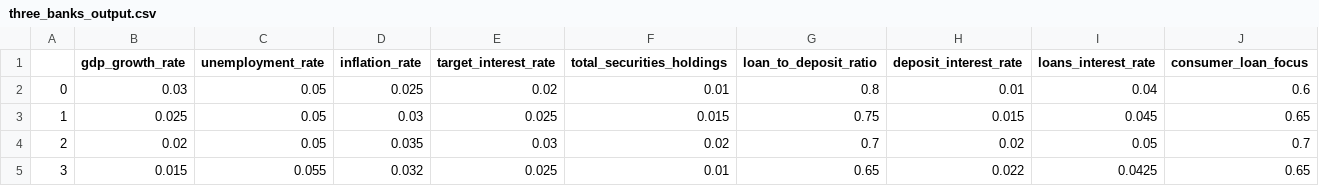
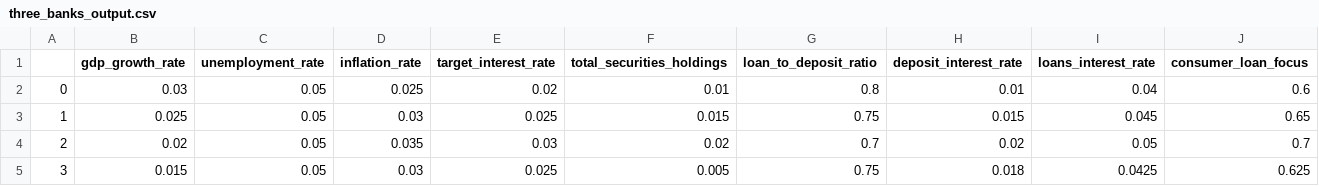
Before and after one commit to akhilkarra/agentomics, a CSV file: output/three_banks_output.csv, drawn as a sheet.

```diff
--- a/output/three_banks_output.csv
+++ b/output/three_banks_output.csv
@@ -4,2 +4,2 @@
 2,0.02,0.05,0.035,0.03,0.02,0.7,0.02,0.05,0.7
-3,0.015,0.055,0.032,0.025,0.01,0.65,0.022,0.0425,0.65
+3,0.015,0.05,0.03,0.025,0.005,0.75,0.018,0.0425,0.625
```
Also changed, not shown: 6 other files.
